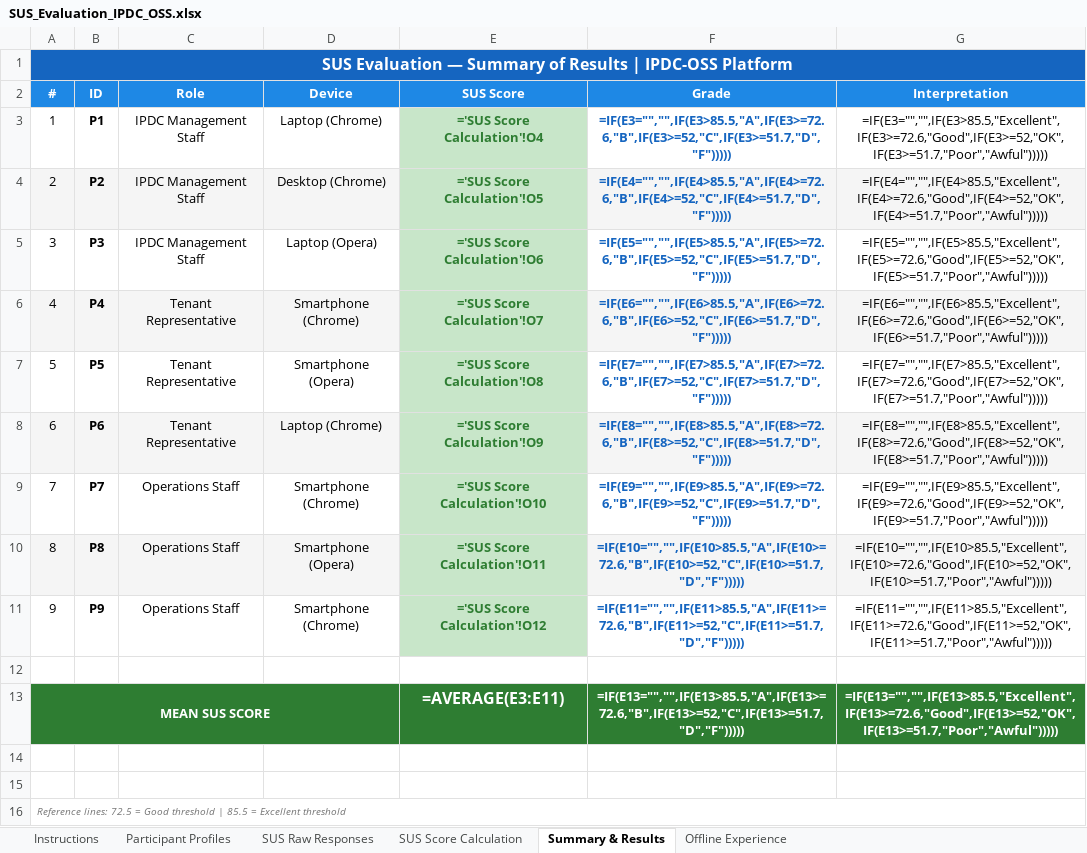
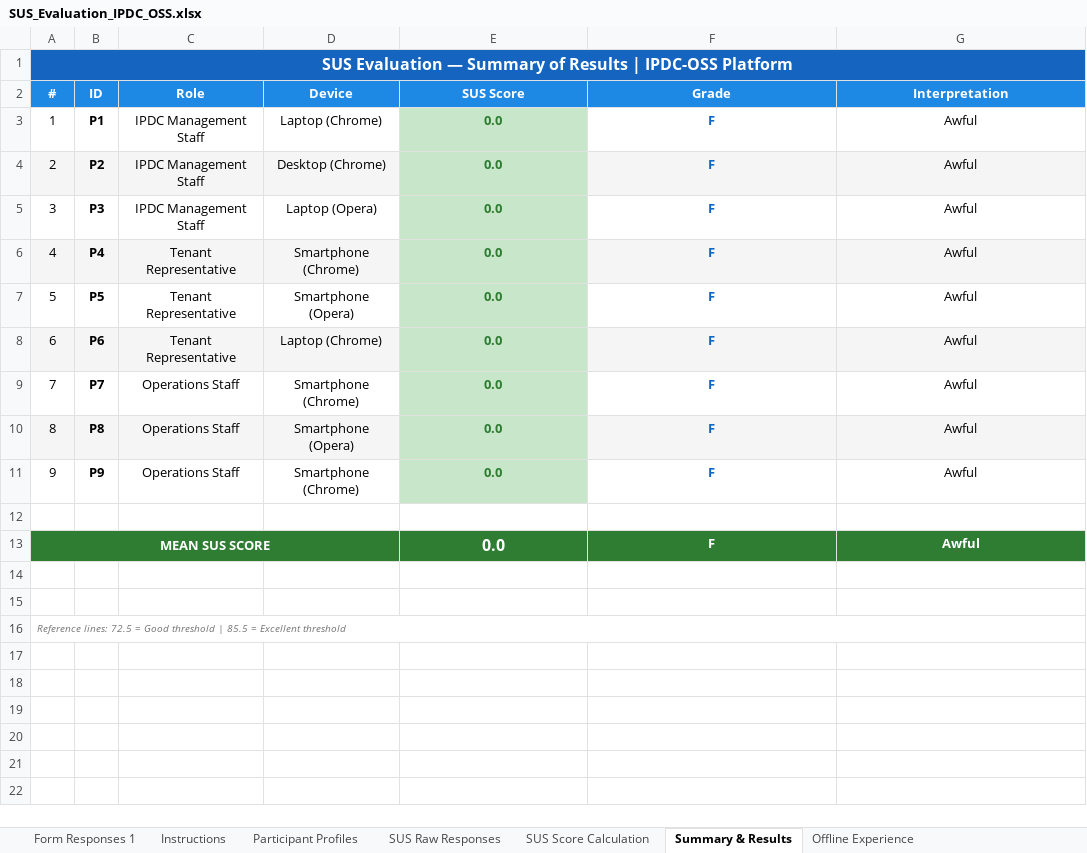
Before and after one commit to yeti2014/IPDC-OSS-platform, an Excel workbook: data/research/SUS_Evaluation_IPDC_OSS.xlsx, sheet Summary & Results, drawn as a sheet; values as stored, in another font and other column widths than the file's, no borders; formulas without a stored value are shown as written; charts and pictures not drawn; the diff names each change by its address in the sheet, - before the commit and + after, or states it on an @@ line.

```diff
--- a/data/research/SUS_Evaluation_IPDC_OSS.xlsx (sheet Summary & Results)
+++ b/data/research/SUS_Evaluation_IPDC_OSS.xlsx (sheet Summary & Results)
+sheet tab: Form Responses 1
-E3 (SUS Score): ='SUS Score Calculation'!O4
+E3 (SUS Score): 0.0
-F3 (Grade): =IF(E3="","",IF(E3>85.5,"A",IF(E3>=72.6,"B",IF(E3>=52,"C",IF(E3>=51.7,"D","F")))))
+F3 (Grade): F
-G3 (Interpretation): =IF(E3="","",IF(E3>85.5,"Excellent",IF(E3>=72.6,"Good",IF(E3>=52,"OK",IF(E3>=51.7,"Poor","Awful")))))
+G3 (Interpretation): Awful
-E4 (SUS Score): ='SUS Score Calculation'!O5
+E4 (SUS Score): 0.0
-F4 (Grade): =IF(E4="","",IF(E4>85.5,"A",IF(E4>=72.6,"B",IF(E4>=52,"C",IF(E4>=51.7,"D","F")))))
+F4 (Grade): F
-G4 (Interpretation): =IF(E4="","",IF(E4>85.5,"Excellent",IF(E4>=72.6,"Good",IF(E4>=52,"OK",IF(E4>=51.7,"Poor","Awful")))))
+G4 (Interpretation): Awful
-E5 (SUS Score): ='SUS Score Calculation'!O6
+E5 (SUS Score): 0.0
-F5 (Grade): =IF(E5="","",IF(E5>85.5,"A",IF(E5>=72.6,"B",IF(E5>=52,"C",IF(E5>=51.7,"D","F")))))
+F5 (Grade): F
-G5 (Interpretation): =IF(E5="","",IF(E5>85.5,"Excellent",IF(E5>=72.6,"Good",IF(E5>=52,"OK",IF(E5>=51.7,"Poor","Awful")))))
+G5 (Interpretation): Awful
-E6 (SUS Score): ='SUS Score Calculation'!O7
+E6 (SUS Score): 0.0
-F6 (Grade): =IF(E6="","",IF(E6>85.5,"A",IF(E6>=72.6,"B",IF(E6>=52,"C",IF(E6>=51.7,"D","F")))))
+F6 (Grade): F
-G6 (Interpretation): =IF(E6="","",IF(E6>85.5,"Excellent",IF(E6>=72.6,"Good",IF(E6>=52,"OK",IF(E6>=51.7,"Poor","Awful")))))
+G6 (Interpretation): Awful
-E7 (SUS Score): ='SUS Score Calculation'!O8
+E7 (SUS Score): 0.0
-F7 (Grade): =IF(E7="","",IF(E7>85.5,"A",IF(E7>=72.6,"B",IF(E7>=52,"C",IF(E7>=51.7,"D","F")))))
+F7 (Grade): F
-G7 (Interpretation): =IF(E7="","",IF(E7>85.5,"Excellent",IF(E7>=72.6,"Good",IF(E7>=52,"OK",IF(E7>=51.7,"Poor","Awful")))))
+G7 (Interpretation): Awful
-E8 (SUS Score): ='SUS Score Calculation'!O9
+E8 (SUS Score): 0.0
-F8 (Grade): =IF(E8="","",IF(E8>85.5,"A",IF(E8>=72.6,"B",IF(E8>=52,"C",IF(E8>=51.7,"D","F")))))
+F8 (Grade): F
-G8 (Interpretation): =IF(E8="","",IF(E8>85.5,"Excellent",IF(E8>=72.6,"Good",IF(E8>=52,"OK",IF(E8>=51.7,"Poor","Awful")))))
+G8 (Interpretation): Awful
-E9 (SUS Score): ='SUS Score Calculation'!O10
+E9 (SUS Score): 0.0
-F9 (Grade): =IF(E9="","",IF(E9>85.5,"A",IF(E9>=72.6,"B",IF(E9>=52,"C",IF(E9>=51.7,"D","F")))))
+F9 (Grade): F
-G9 (Interpretation): =IF(E9="","",IF(E9>85.5,"Excellent",IF(E9>=72.6,"Good",IF(E9>=52,"OK",IF(E9>=51.7,"Poor","Awful")))))
+G9 (Interpretation): Awful
-E10 (SUS Score): ='SUS Score Calculation'!O11
+E10 (SUS Score): 0.0
-F10 (Grade): =IF(E10="","",IF(E10>85.5,"A",IF(E10>=72.6,"B",IF(E10>=52,"C",IF(E10>=51.7,"D","F")))))
+F10 (Grade): F
-G10 (Interpretation): =IF(E10="","",IF(E10>85.5,"Excellent",IF(E10>=72.6,"Good",IF(E10>=52,"OK",IF(E10>=51.7,"Poor","Awful")))))
+G10 (Interpretation): Awful
-E11 (SUS Score): ='SUS Score Calculation'!O12
+E11 (SUS Score): 0.0
-F11 (Grade): =IF(E11="","",IF(E11>85.5,"A",IF(E11>=72.6,"B",IF(E11>=52,"C",IF(E11>=51.7,"D","F")))))
+F11 (Grade): F
-G11 (Interpretation): =IF(E11="","",IF(E11>85.5,"Excellent",IF(E11>=72.6,"Good",IF(E11>=52,"OK",IF(E11>=51.7,"Poor","Awful")))))
+G11 (Interpretation): Awful
-E13 (SUS Score): =AVERAGE(E3:E11)
+E13 (SUS Score): 0.0
-F13 (Grade): =IF(E13="","",IF(E13>85.5,"A",IF(E13>=72.6,"B",IF(E13>=52,"C",IF(E13>=51.7,"D","F")))))
+F13 (Grade): F
-G13 (Interpretation): =IF(E13="","",IF(E13>85.5,"Excellent",IF(E13>=72.6,"Good",IF(E13>=52,"OK",IF(E13>=51.7,"Poor","Awful")))))
+G13 (Interpretation): Awful
```
Also changed, not shown: sheet SUS Score Calculation, sheet Offline Experience, charts or pictures.
